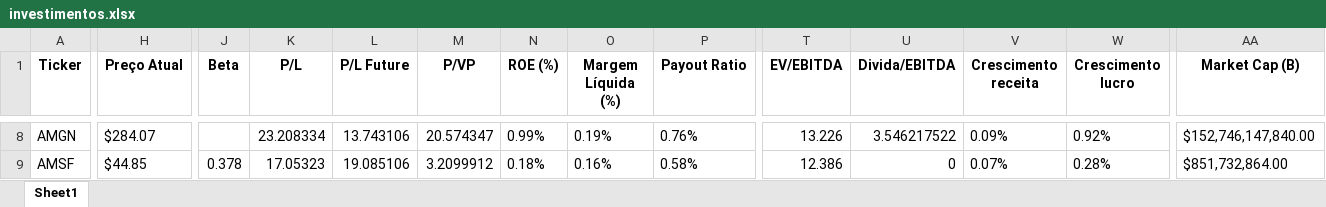
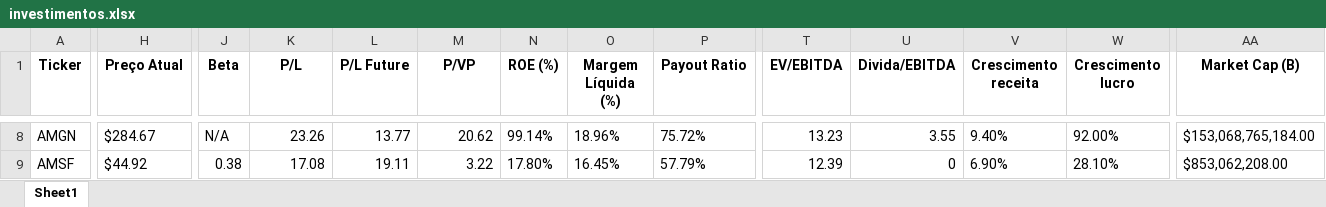
Before and after one commit to CronembergerGeorge/Analise_Investimentos, an Excel workbook: data/investimentos.xlsx, sheet Sheet1, drawn as a sheet; only a part is shown, gaps mark what is left out; values as stored, in another font and other column widths than the file's, no borders; the diff covers the shown part only; the diff names each change by its address in the sheet, - before the commit and + after, or states it on an @@ line.

```diff
--- a/data/investimentos.xlsx (sheet Sheet1)
+++ b/data/investimentos.xlsx (sheet Sheet1)
-H8 (Preço Atual): $284.07
+H8 (Preço Atual): $284.67
-J8 (Beta): (empty)
+J8 (Beta): N/A
-K8 (P/L): 23.208334
+K8 (P/L): 23.26
-L8 (P/L Future): 13.743106
+L8 (P/L Future): 13.77
-M8 (P/VP): 20.574347
+M8 (P/VP): 20.62
-N8 (ROE (%)): 0.99%
+N8 (ROE (%)): 99.14%
-O8 (Margem Líquida (%)): 0.19%
+O8 (Margem Líquida (%)): 18.96%
-P8 (Payout Ratio): 0.76%
+P8 (Payout Ratio): 75.72%
-T8 (EV/EBITDA): 13.226
+T8 (EV/EBITDA): 13.23
-U8 (Divida/EBITDA): 3.546217522
+U8 (Divida/EBITDA): 3.55
-V8 (Crescimento receita): 0.09%
+V8 (Crescimento receita): 9.40%
-W8 (Crescimento lucro): 0.92%
+W8 (Crescimento lucro): 92.00%
-AA8 (Market Cap (B)): $152,746,147,840.00
+AA8 (Market Cap (B)): $153,068,765,184.00
-H9 (Preço Atual): $44.85
+H9 (Preço Atual): $44.92
-J9 (Beta): 0.378
+J9 (Beta): 0.38
-K9 (P/L): 17.05323
+K9 (P/L): 17.08
-L9 (P/L Future): 19.085106
+L9 (P/L Future): 19.11
-M9 (P/VP): 3.2099912
+M9 (P/VP): 3.22
-N9 (ROE (%)): 0.18%
+N9 (ROE (%)): 17.80%
-O9 (Margem Líquida (%)): 0.16%
+O9 (Margem Líquida (%)): 16.45%
-P9 (Payout Ratio): 0.58%
+P9 (Payout Ratio): 57.79%
-T9 (EV/EBITDA): 12.386
+T9 (EV/EBITDA): 12.39
-V9 (Crescimento receita): 0.07%
+V9 (Crescimento receita): 6.90%
-W9 (Crescimento lucro): 0.28%
+W9 (Crescimento lucro): 28.10%
-AA9 (Market Cap (B)): $851,732,864.00
+AA9 (Market Cap (B)): $853,062,208.00
```
Also changed, not shown: 1270 edited cells elsewhere in this sheet, 4 other files.
